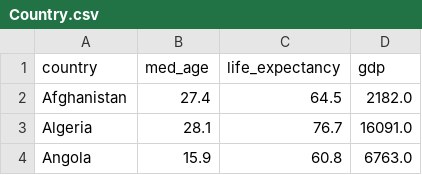
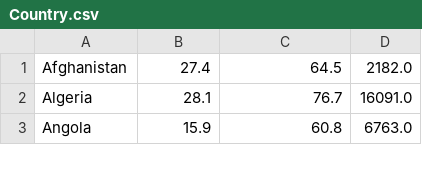
Before and after one commit to yycTom/CIS550_Project, a CSV file: data/processed/Country.csv, drawn as a sheet; only a part is shown.

```diff
--- a/data/processed/Country.csv
+++ b/data/processed/Country.csv
@@ -1,2 +1 @@
-country,med_age,life_expectancy,gdp
 Afghanistan,27.4,64.5,2182.0
```
Also changed, not shown: data/processed/Air_Traffic.csv, data/processed/Case_Gender.csv, 1 other file.
